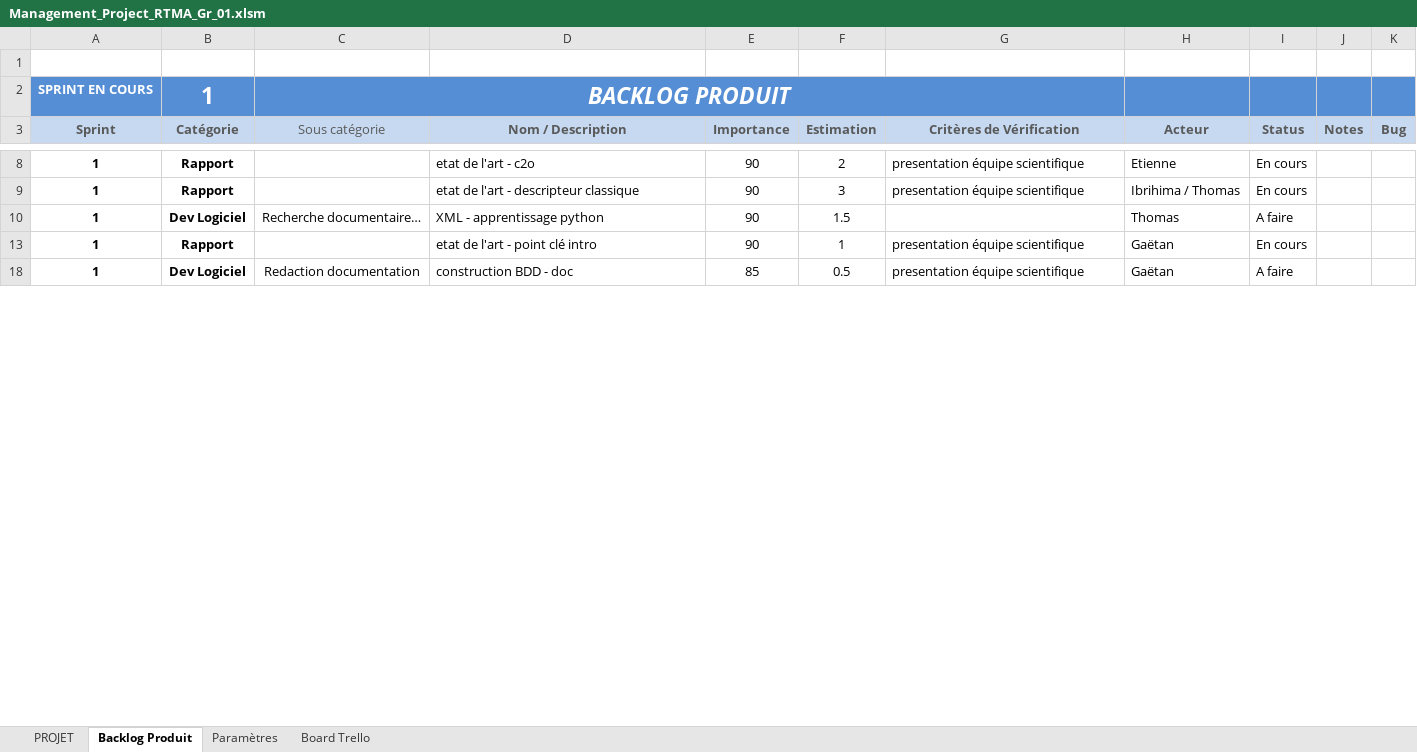
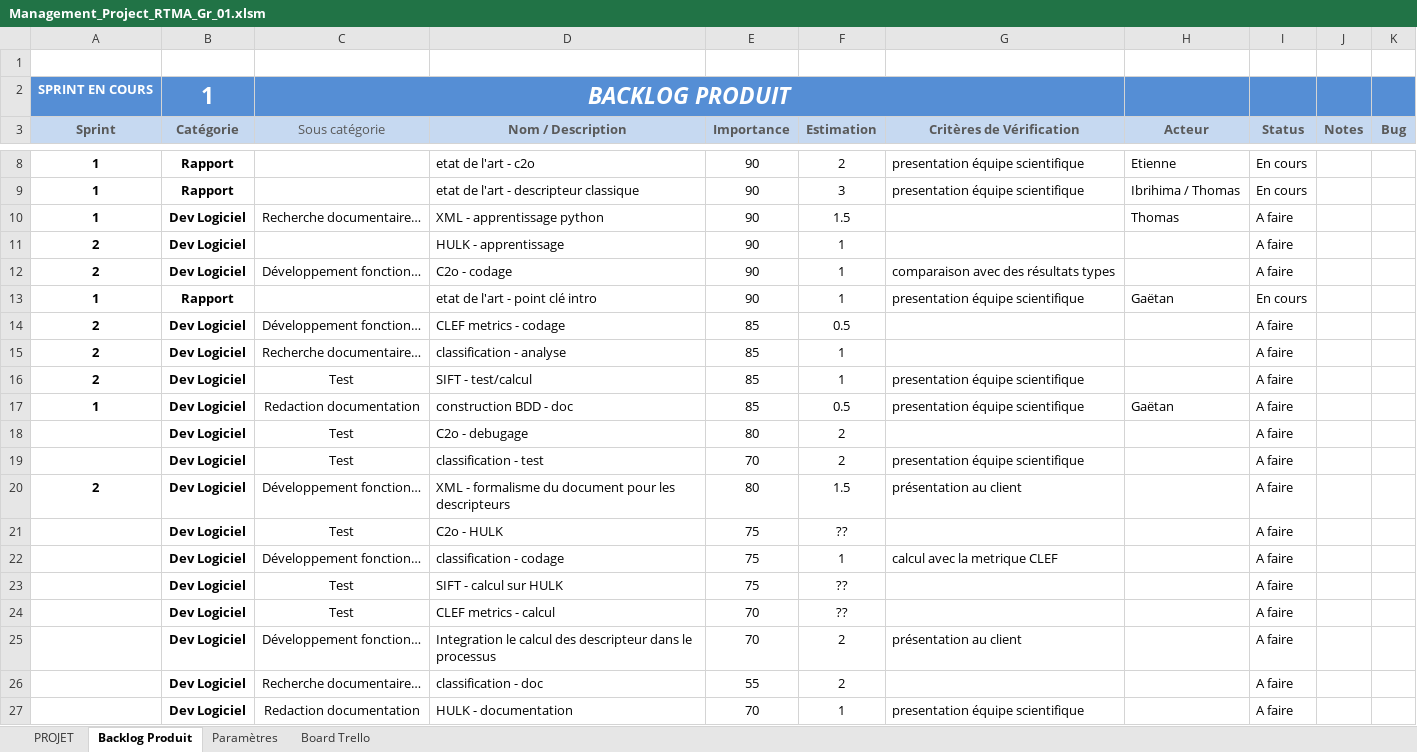
Before and after one commit to GaetanAdier/Prjt_M1, an Excel workbook: Management_Project_RTMA_Gr_01.xlsm, sheet Backlog Produit, drawn as a sheet; only a part is shown, gaps mark what is left out; values as stored, in another font and other column widths than the file's, no borders; conditional formats and table styles not drawn; the diff covers the shown part only; the diff names each change by its address in the sheet, - before the commit and + after, or states it on an @@ line.

Commit message:
mana proj/ doc
maj du backlog
ajout de la doc sur la fonction SIFT

```diff
--- a/Management_Project_RTMA_Gr_01.xlsm (sheet Backlog Produit)
+++ b/Management_Project_RTMA_Gr_01.xlsm (sheet Backlog Produit)
+row 11: 2 | Dev Logiciel |  | HULK - apprentissage | 90 | 1 |  |  | A faire
+row 12: 2 | Dev Logiciel | Développement fonction… | C2o - codage | 90 | 1 | comparaison avec des résultats types |  | A faire
+row 14: 2 | Dev Logiciel | Développement fonction… | CLEF metrics - codage | 85 | 0.5 |  |  | A faire
+row 15: 2 | Dev Logiciel | Recherche documentaire… | classification - analyse | 85 | 1 |  |  | A faire
+row 16: 2 | Dev Logiciel | Test | SIFT - test/calcul | 85 | 1 | presentation équipe scientifique |  | A faire
@@ row 18 unhidden:  | Dev Logiciel | Test | C2o - debugage | 80 | 2 |  |  | A faire @@
+row 19:  | Dev Logiciel | Test | classification - test | 70 | 2 | presentation équipe scientifique |  | A faire
+row 20: 2 | Dev Logiciel | Développement fonction… | XML - formalisme du document pour les descripteurs | 80 | 1.5 | présentation au client |  | A faire
@@ row 21 unhidden:  | Dev Logiciel | Test | C2o - HULK | 75 | ?? |  |  | A faire @@
@@ row 22 unhidden:  | Dev Logiciel | Développement fonction… | classification - codage | 75 | 1 | calcul avec la metrique CLEF |  | A faire @@
@@ row 23 unhidden:  | Dev Logiciel | Test | SIFT - calcul sur HULK | 75 | ?? |  |  | A faire @@
@@ row 24 unhidden:  | Dev Logiciel | Test | CLEF metrics - calcul | 70 | ?? |  |  | A faire @@
@@ row 25 unhidden:  | Dev Logiciel | Développement fonction… | Integration le calcul des descripteur dans le processus | 70 | 2 | présentation au client |  | A faire @@
+row 26:  | Dev Logiciel | Recherche documentaire… | classification - doc | 55 | 2 |  |  | A faire
@@ row 27 unhidden:  | Dev Logiciel | Redaction documentation | HULK - documentation | 70 | 1 | presentation équipe scientifique |  | A faire @@
```
Also changed, not shown: 2 added rows, 12 hidden or unhidden rows and 1 edited cell elsewhere in this sheet, hidden cells, 9 other files.
